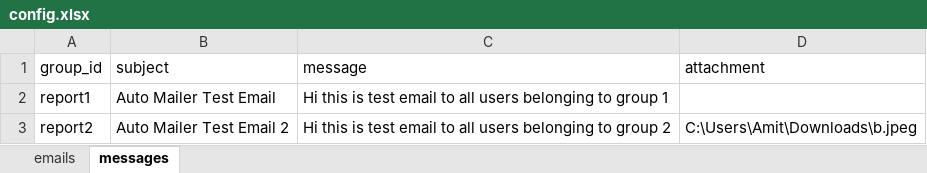
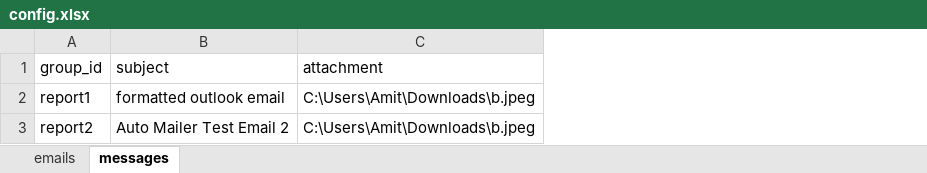
Before and after one commit to CraftyPythonDeveloper/Auto-Mailer, an Excel workbook: src/config.xlsx, sheet messages, drawn as a sheet; values as stored, in another font and other column widths than the file's, no borders; removed rows and columns are numbered as before the commit, all else as after; the diff names each change by its address in the sheet, - before the commit and + after, or states it on an @@ line.

```diff
--- a/src/config.xlsx (sheet messages)
+++ b/src/config.xlsx (sheet messages)
-column C (message), rows 2-3: Hi this is test email to all users belonging to group 1 | Hi this is test email to all users belonging to group 2
-B2 (subject): Auto Mailer Test Email
+B2 (subject): formatted outlook email
-C2 (attachment): (empty)
+C2 (attachment): C:\Users\Amit\Downloads\b.jpeg
```
Also changed, not shown: sheet emails, src/scheduled_tasks.xlsx, 1 other file.
